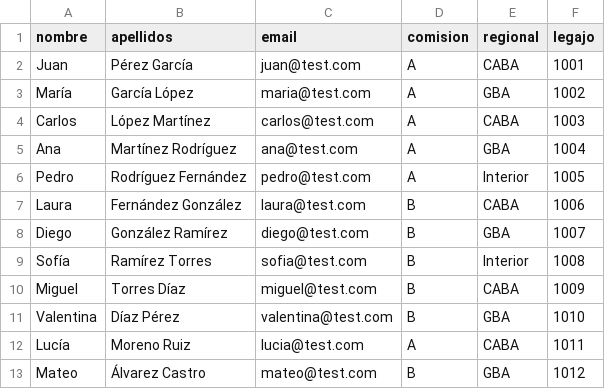
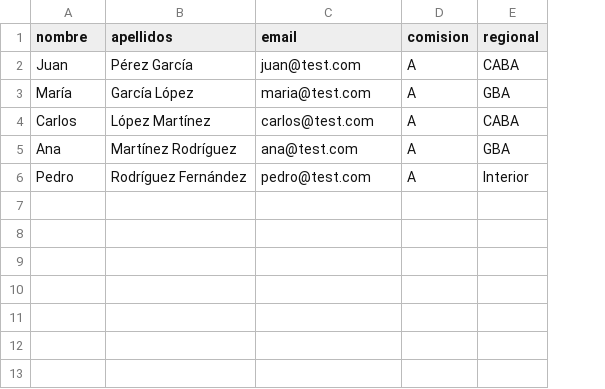
Before and after one commit to WooferByte/gestion-academica-trazabilidad-multi-tenant, a CSV file: CSV-examples/padron.csv, drawn as a sheet; the diff names each change by its address in the sheet, - before the commit and + after, or states it on an @@ line.

```diff
--- a/CSV-examples/padron.csv
+++ b/CSV-examples/padron.csv
-column F (legajo), rows 2-6: 1001 | 1002 | 1003 | 1004 | 1005
-row 7: Laura | Fernández González | laura@test.com | B | CABA | 1006
-row 8: Diego | González Ramírez | diego@test.com | B | GBA | 1007
-row 9: Sofía | Ramírez Torres | sofia@test.com | B | Interior | 1008
-row 10: Miguel | Torres Díaz | miguel@test.com | B | CABA | 1009
-row 11: Valentina | Díaz Pérez | valentina@test.com | B | GBA | 1010
-row 12: Lucía | Moreno Ruiz | lucia@test.com | A | CABA | 1011
-row 13: Mateo | Álvarez Castro | mateo@test.com | B | GBA | 1012
```
Also changed, not shown: CSV-examples/calificaciones.csv, CSV-examples/finalizacion.csv, 21 other files.
